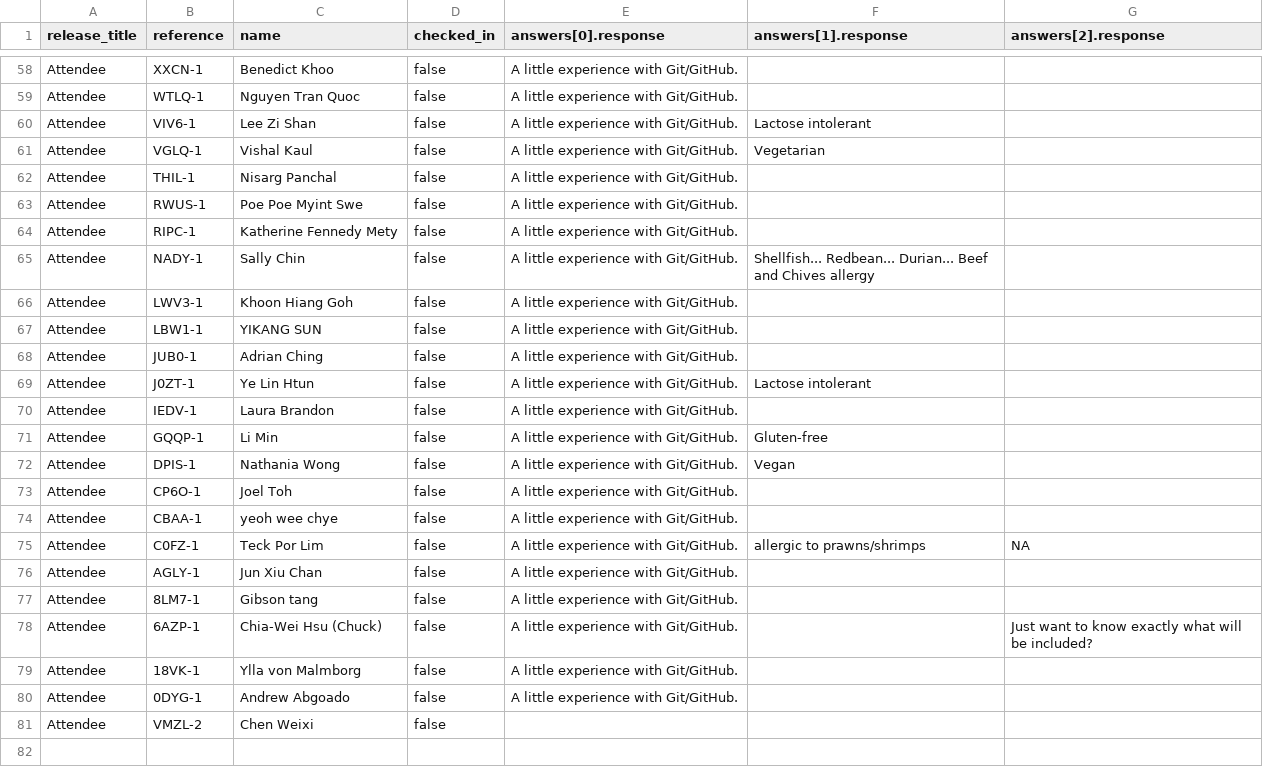
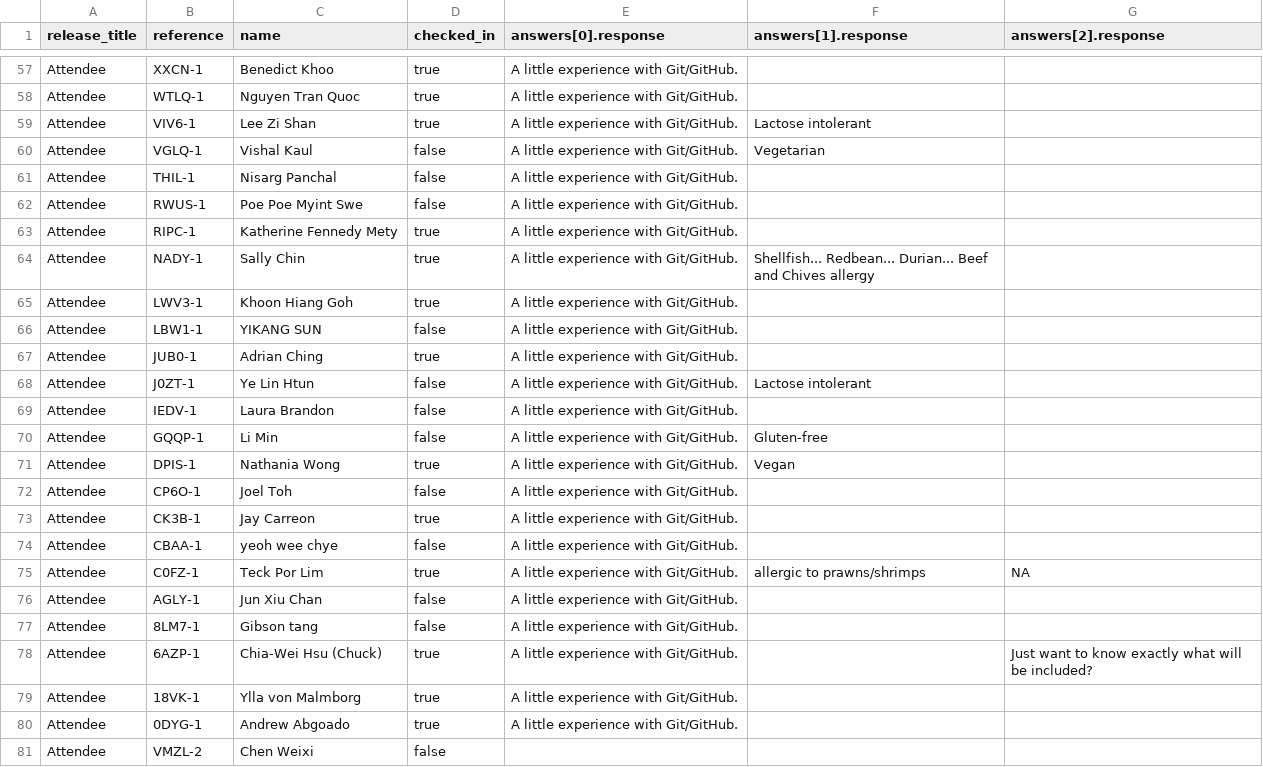
Before and after one commit to GrumpyGits/grumpygits.github.com, a CSV file: meetings/2015-06-06-github-patchwork-singapore.csv, drawn as a sheet; only a part is shown, gaps mark what is left out; addresses are those after the commit; the diff covers the shown part only; the diff names each change by its address in the sheet, - before the commit and + after, or states it on an @@ line.

Commit message:
checkedin true or false

```diff
--- a/meetings/2015-06-06-github-patchwork-singapore.csv
+++ b/meetings/2015-06-06-github-patchwork-singapore.csv
-D57:D59 (checked_in): false
+D57:D59 (checked_in): true
-D63:D65 (checked_in): false
+D63:D65 (checked_in): true
-D67 (checked_in): false
+D67 (checked_in): true
-D71 (checked_in): false
+D71 (checked_in): true
+row 73: Attendee | CK3B-1 | Jay Carreon | true | A little experience with Git/GitHub.
-D75 (checked_in): false
+D75 (checked_in): true
-D78:D80 (checked_in): false
+D78:D80 (checked_in): true
```
Also changed, not shown: 1 added row, 2 removed rows and 33 edited cells elsewhere in this file.
